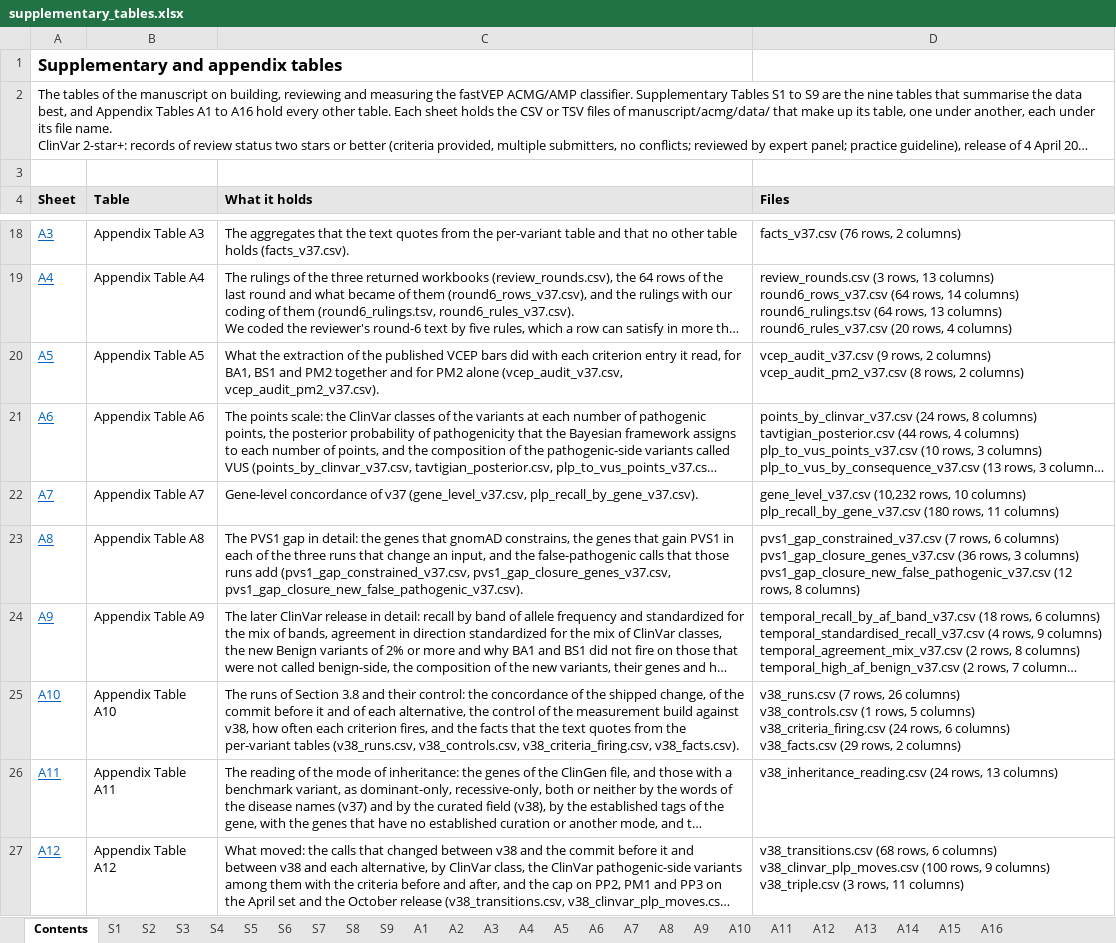
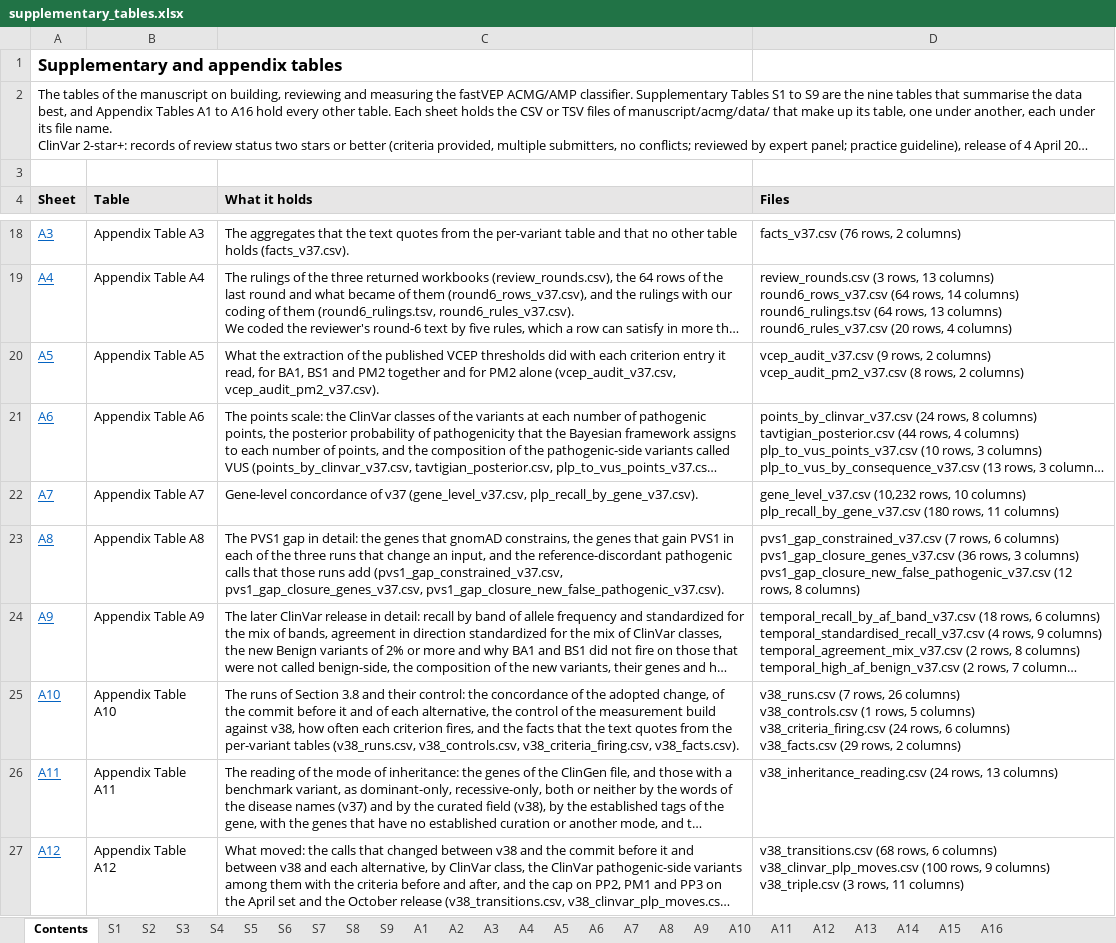
Before and after one commit to Huang-lab/fastVEP, an Excel workbook: manuscript/acmg/supplementary_tables.xlsx, sheet Contents, drawn as a sheet; only a part is shown, gaps mark what is left out; long unchanged cells end in …; values as stored, in another font and other column widths than the file's, no borders; the diff covers the shown part only; the diff names each change by its address in the sheet, - before the commit and + after, or states it on an @@ line.

Commit message:
docs(acmg): stop calling a call that disagrees with ClinVar a missed diagnosis or a false-pathogenic one, and say default and threshold where the text said shipped and bar
The long manuscript named a benign call on a ClinVar pathogenic variant a "missed diagnosis" and the reverse a "false-pathogenic" call, which takes ClinVar to be right.
The draft that the co-authors read says "reference-discordant benign" and "reference-discordant pathogenic" and states that the terms do not imply confirmed errors.
It also says "default" and "threshold", where the long manuscript said "shipped" (a word for a release, when v37 and v38 are runs) and "bar".
BP7's "far boundary" is its "intronic distance", as in the draft and in the figures.

Changed: manuscript.md (196 lines, outside code spans), the README (which also gets a section that says which words the files keep and why), the words that build_tables.py prints (the seven generated tables are rewritten from it), the phrases that verify_numbers.py looks for, and the workbook, whose captions are read from the manuscript.
Rewritten by hand, because a substitution would have said something else: the definition in Section 2.2 (it now says that the terms do not imply a diagnostic error, as the draft does), the rule of Section 2.5 that prefers the safer side (it is now conditional on ClinVar being right), and "not shipped states" in Section 2.3 (versions that the project kept).

Not changed: the columns false_benign and false_pathogenic and the words shipped and bar in data/, the setting names in its knob column, the run names, the scripts, RUN_VERSIONS.md and docs/ACMG.md.
Renaming them would break every script that reads them, so the README says how to read them.

The guards give what they gave before: verify_numbers.py finds 1,725 values in their sentences with 0 failures, build_tables.py --check finds 7 tables and 0 stale, and build_supplement.py --check finds the workbook up to date.

```diff
--- a/manuscript/acmg/supplementary_tables.xlsx (sheet Contents)
+++ b/manuscript/acmg/supplementary_tables.xlsx (sheet Contents)
-C20 (What it holds): …published VCEP bars did with…
+C20 (What it holds): …published VCEP thresholds did with…
-C23 (What it holds): …and the false-pathogenic calls that…
+C23 (What it holds): …and the reference-discordant pathogenic calls that…
-C25 (What it holds): …of the shipped change, of…
+C25 (What it holds): …of the adopted change, of…
```
Also changed, not shown: 3 edited cells elsewhere in this sheet, sheet A5, sheet S4, sheet A8, sheet A10, sheet S6, sheet A15, 4 other files.
